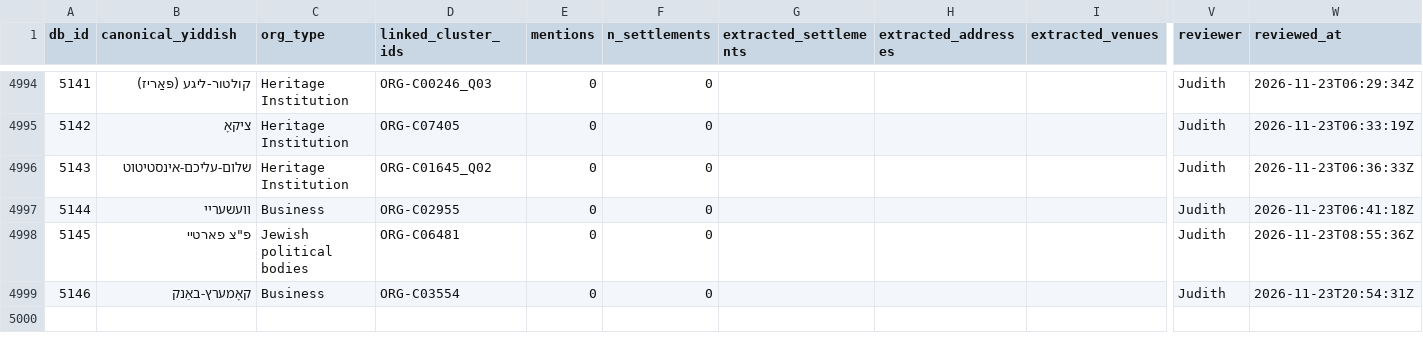
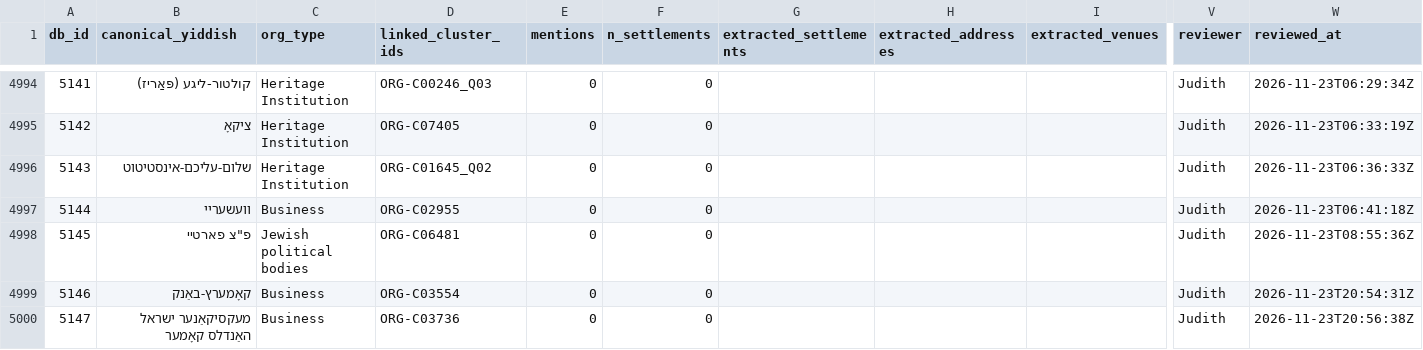
Before and after one commit to sinairusinek/Dybbuk, a TSV file: Zylbercweig/organizations/org_addresses_review.tsv, drawn as a sheet; only a part is shown, gaps mark what is left out; rows hold the shown columns only; the diff names each change by its address in the sheet, - before the commit and + after, or states it on an @@ line.

Commit message:
chore: append new org 5147 to addresses

```diff
--- a/Zylbercweig/organizations/org_addresses_review.tsv
+++ b/Zylbercweig/organizations/org_addresses_review.tsv
+row 5000: 5147 | מעקסיקאַנער ישראל האַנדלס קאָמער | Business | ORG-C03736 | 0 | 0 |  |  |  | Judith | 2026-11-23T20:56:38Z
```
